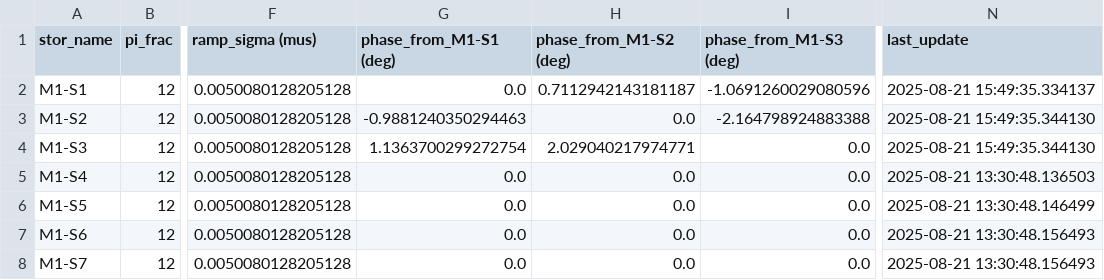
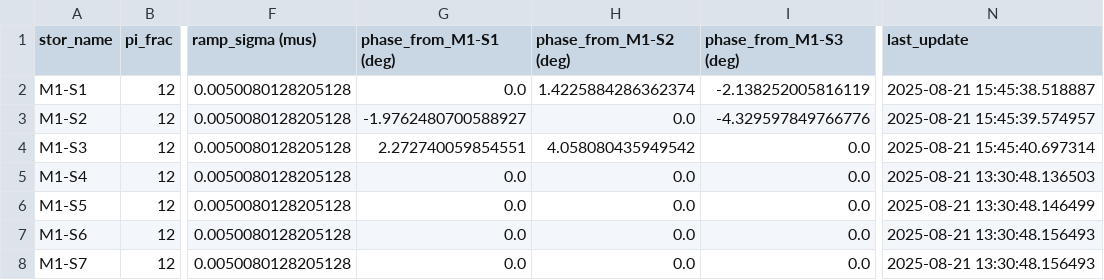
Before and after one commit to SchusterLab/multimode_expts, a CSV file: floquet_storage_swap_dataset_copy.csv, drawn as a sheet; only a part is shown, gaps mark what is left out; the diff names each change by its address in the sheet, - before the commit and + after, or states it on an @@ line.

Commit message:
qsim phase calibration

```diff
--- a/floquet_storage_swap_dataset_copy.csv
+++ b/floquet_storage_swap_dataset_copy.csv
-H2 (phase_from_M1-S2 (deg)): 0.7112942143181187
+H2 (phase_from_M1-S2 (deg)): 1.4225884286362374
-I2 (phase_from_M1-S3 (deg)): -1.0691260029080596
+I2 (phase_from_M1-S3 (deg)): -2.138252005816119
-N2 (last_update): 2025-08-21 15:49:35.334137
+N2 (last_update): 2025-08-21 15:45:38.518887
-G3 (phase_from_M1-S1 (deg)): -0.9881240350294463
+G3 (phase_from_M1-S1 (deg)): -1.9762480700588927
-I3 (phase_from_M1-S3 (deg)): -2.164798924883388
+I3 (phase_from_M1-S3 (deg)): -4.329597849766776
-N3 (last_update): 2025-08-21 15:49:35.344130
+N3 (last_update): 2025-08-21 15:45:39.574957
-G4 (phase_from_M1-S1 (deg)): 1.1363700299272754
+G4 (phase_from_M1-S1 (deg)): 2.272740059854551
-H4 (phase_from_M1-S2 (deg)): 2.029040217974771
+H4 (phase_from_M1-S2 (deg)): 4.058080435949542
-N4 (last_update): 2025-08-21 15:49:35.344130
+N4 (last_update): 2025-08-21 15:45:40.697314
```
Also changed, not shown: man1_storage_swap_dataset.csv, 5 other files.
